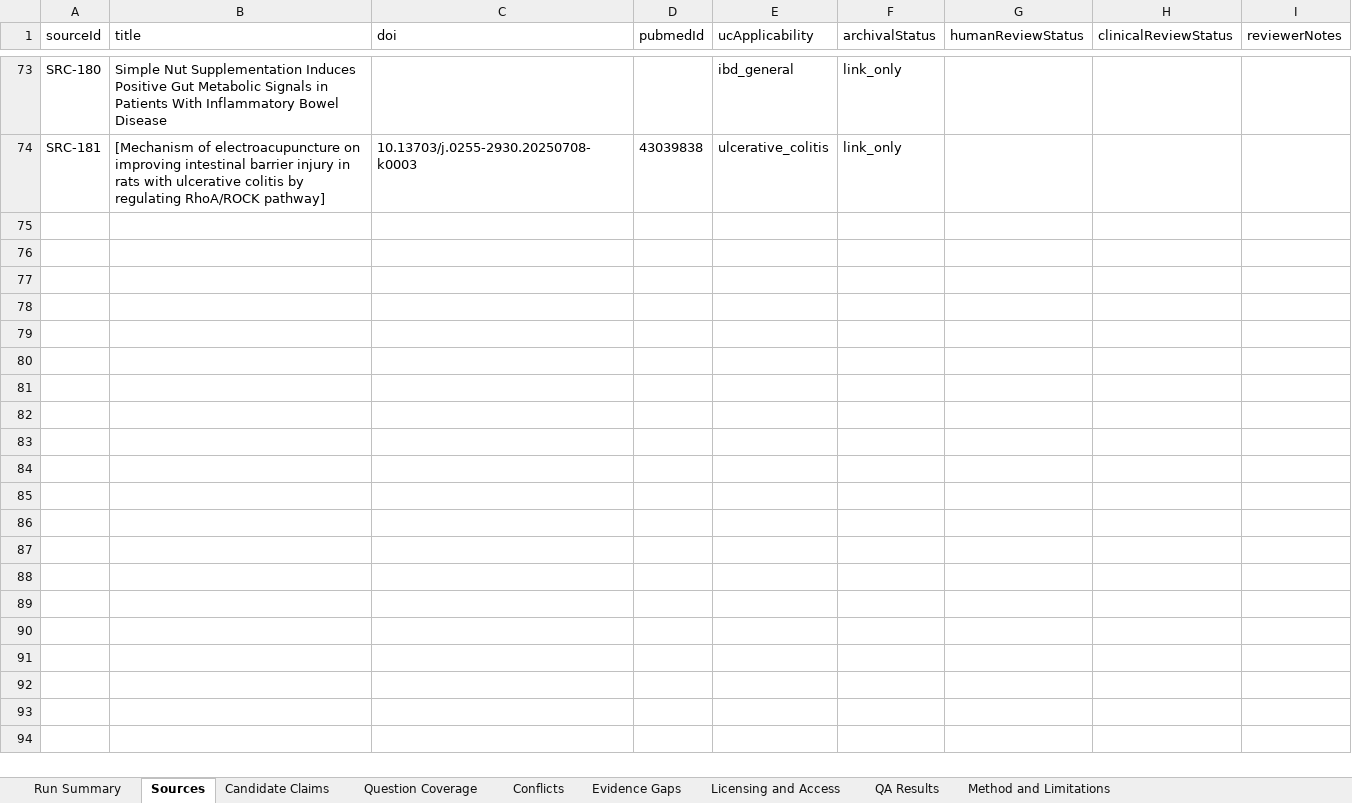
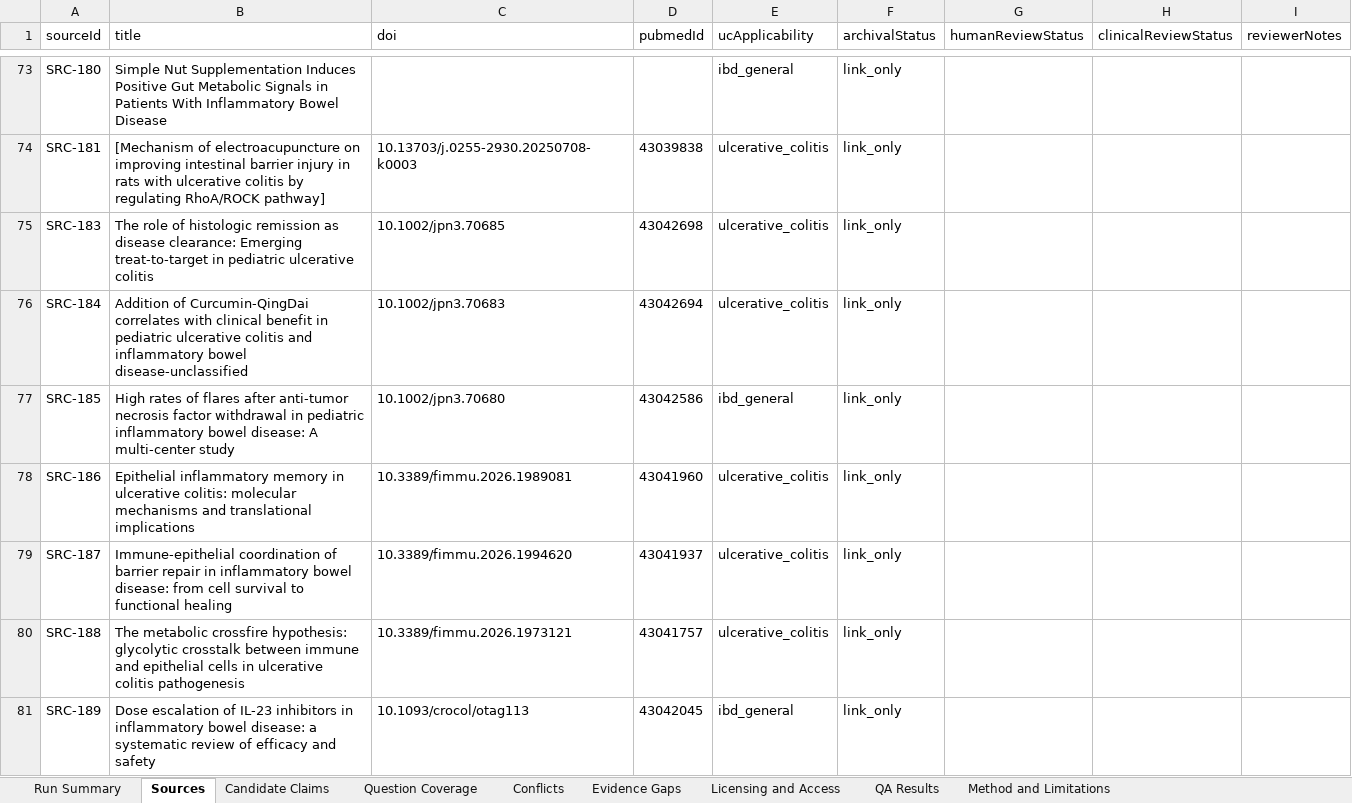
Before and after one commit to janakiramvit/uc-agent, an Excel workbook: knowledge/uc-evidence-expansion/reviewer-workbook.xlsx, sheet Sources, drawn as a sheet; only a part is shown, gaps mark what is left out; values as stored, in another font and other column widths than the file's, no borders; the diff names each change by its address in the sheet, - before the commit and + after, or states it on an @@ line.

```diff
--- a/knowledge/uc-evidence-expansion/reviewer-workbook.xlsx (sheet Sources)
+++ b/knowledge/uc-evidence-expansion/reviewer-workbook.xlsx (sheet Sources)
+row 75: SRC-183 | The role of histologic remission as disease clearance: Emerging treat-to-target in pediatric ulcerative colitis | 10.1002/jpn3.70685 | 43042698 | ulcerative_colitis | link_only
+row 76: SRC-184 | Addition of Curcumin-QingDai correlates with clinical benefit in pediatric ulcerative colitis and inflammatory bowel disease-unclassified | 10.1002/jpn3.70683 | 43042694 | ulcerative_colitis | link_only
+row 77: SRC-185 | High rates of flares after anti-tumor necrosis factor withdrawal in pediatric inflammatory bowel disease: A multi-center study | 10.1002/jpn3.70680 | 43042586 | ibd_general | link_only
+row 78: SRC-186 | Epithelial inflammatory memory in ulcerative colitis: molecular mechanisms and translational implications | 10.3389/fimmu.2026.1989081 | 43041960 | ulcerative_colitis | link_only
+row 79: SRC-187 | Immune-epithelial coordination of barrier repair in inflammatory bowel disease: from cell survival to functional healing | 10.3389/fimmu.2026.1994620 | 43041937 | ulcerative_colitis | link_only
+row 80: SRC-188 | The metabolic crossfire hypothesis: glycolytic crosstalk between immune and epithelial cells in ulcerative colitis pathogenesis | 10.3389/fimmu.2026.1973121 | 43041757 | ulcerative_colitis | link_only
+row 81: SRC-189 | Dose escalation of IL-23 inhibitors in inflammatory bowel disease: a systematic review of efficacy and safety | 10.1093/crocol/otag113 | 43042045 | ibd_general | link_only
```
Also changed, not shown: sheet Candidate Claims, sheet Licensing and Access, sheet Run Summary, 16 other files.
